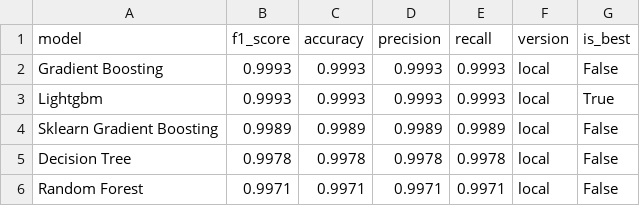
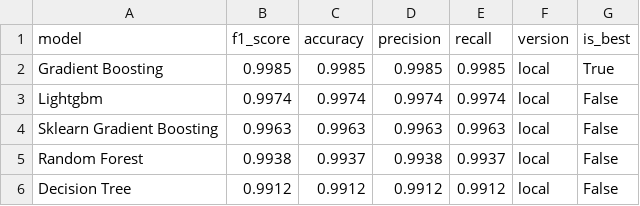
Before and after one commit to saqibahmadsiddiqui/aqi-forecasting-system, a CSV file: data/processed/model_comparison.csv, drawn as a sheet.

```diff
--- a/data/processed/model_comparison.csv
+++ b/data/processed/model_comparison.csv
@@ -1,6 +1,6 @@
 model,f1_score,accuracy,precision,recall,version,is_best
-Gradient Boosting,0.9993,0.9993,0.9993,0.9993,local,False
-Lightgbm,0.9993,0.9993,0.9993,0.9993,local,True
-Sklearn Gradient Boosting,0.9989,0.9989,0.9989,0.9989,local,False
-Decision Tree,0.9978,0.9978,0.9978,0.9978,local,False
-Random Forest,0.9971,0.9971,0.9971,0.9971,local,False
+Gradient Boosting,0.9985,0.9985,0.9985,0.9985,local,True
+Lightgbm,0.9974,0.9974,0.9974,0.9974,local,False
+Sklearn Gradient Boosting,0.9963,0.9963,0.9963,0.9963,local,False
+Random Forest,0.9938,0.9937,0.9938,0.9937,local,False
+Decision Tree,0.9912,0.9912,0.9912,0.9912,local,False
```
Also changed, not shown: data/processed/latest_predictions.csv.
